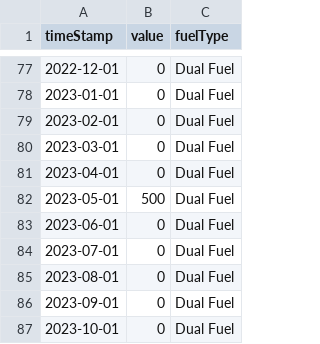
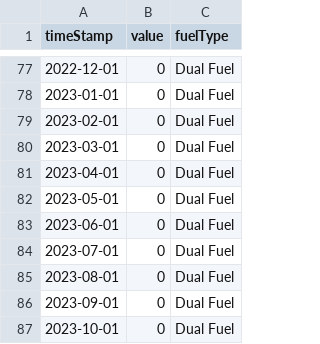
Before and after one commit to victus-ai-inc/power-trader, a CSV file: offsets_changes.csv, drawn as a sheet; only a part is shown, gaps mark what is left out.

```diff
--- a/offsets_changes.csv
+++ b/offsets_changes.csv
@@ -81,3 +81,3 @@ timeStamp,value,fuelType
 2023-04-01,0,Dual Fuel
-2023-05-01,500,Dual Fuel
+2023-05-01,0,Dual Fuel
 2023-06-01,0,Dual Fuel
```
Also changed, not shown: 3 other files.
